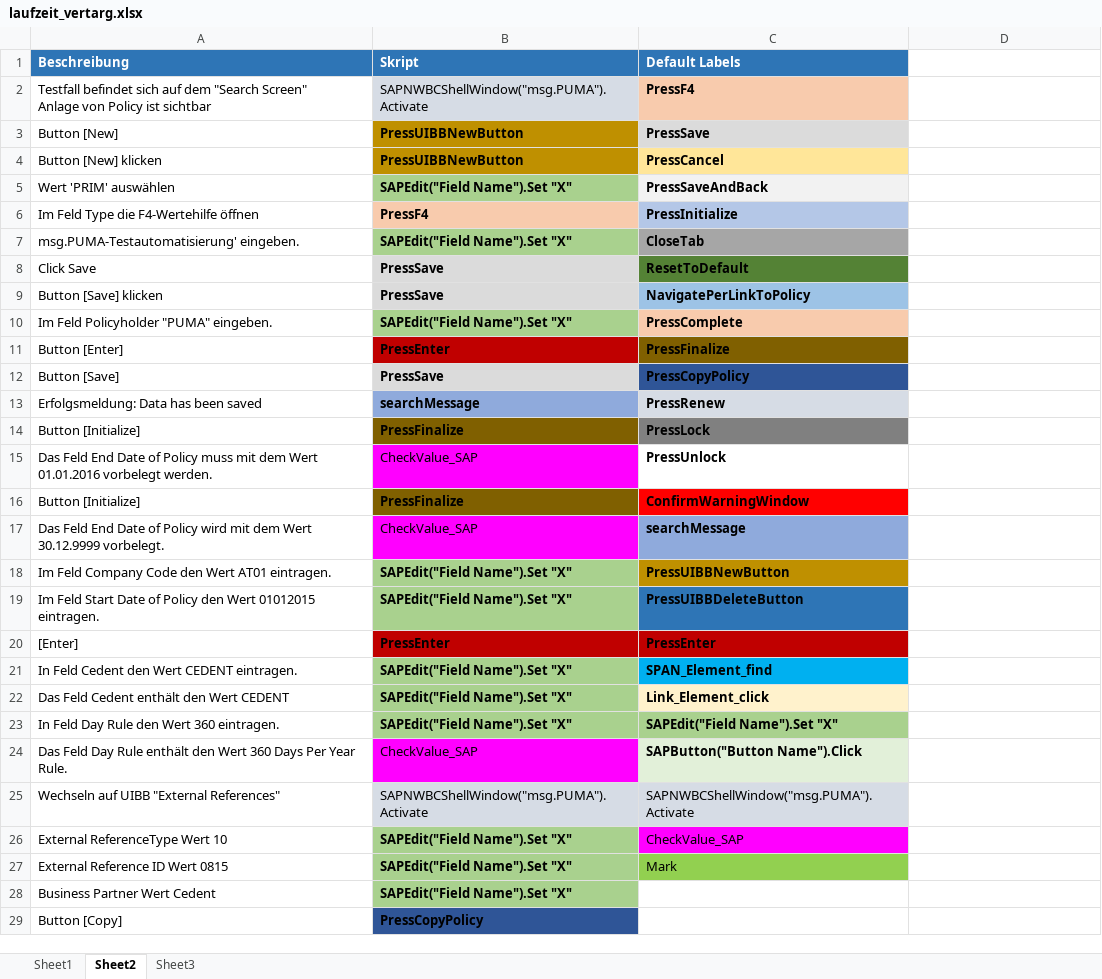
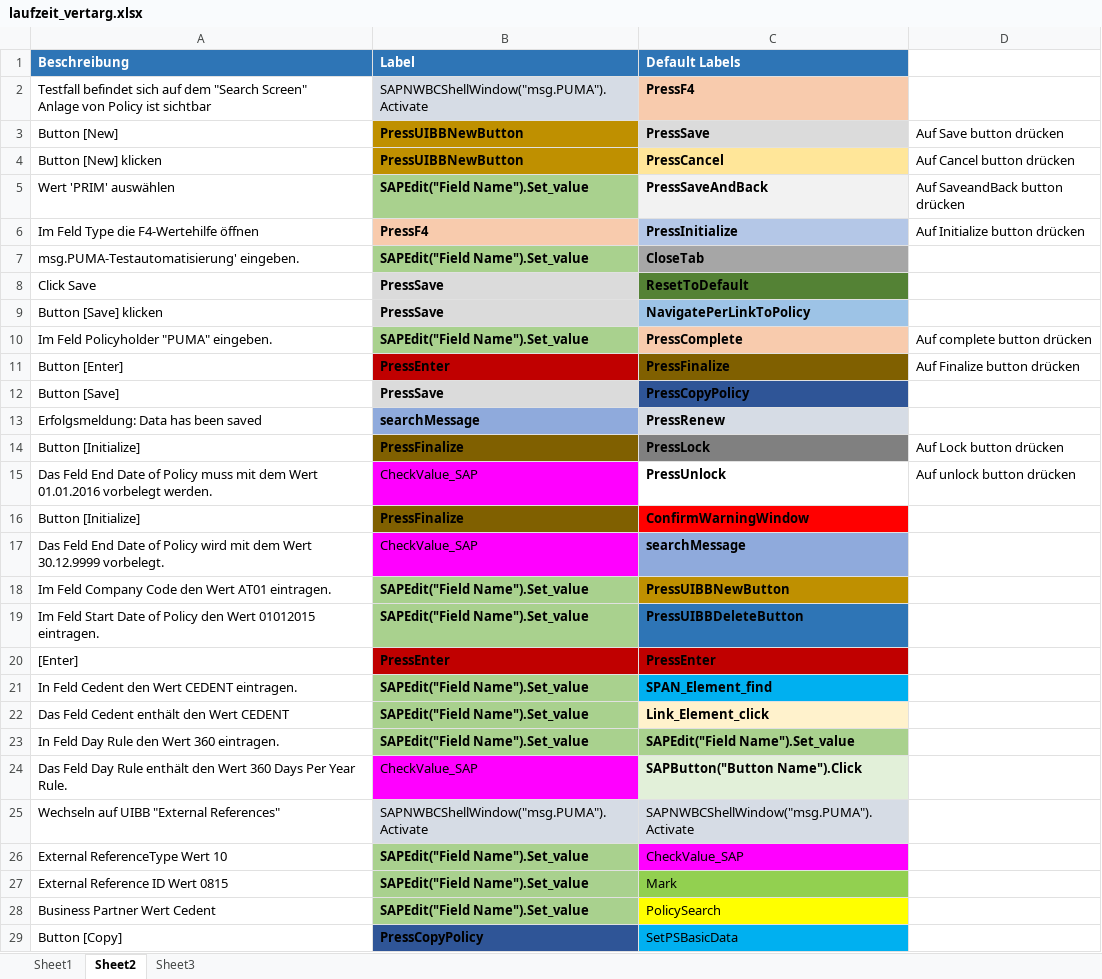
Before and after one commit to sroder/Doc2Vec-Implementation, an Excel workbook: laufzeit_vertarg.xlsx, sheet Sheet2, drawn as a sheet; only a part is shown; values as stored, in another font and other column widths than the file's, no borders; the diff covers the shown part only; the diff names each change by its address in the sheet, - before the commit and + after, or states it on an @@ line.

```diff
--- a/laufzeit_vertarg.xlsx (sheet Sheet2)
+++ b/laufzeit_vertarg.xlsx (sheet Sheet2)
-B1: Skript
+B1: Label
-D3: (empty)
+D3: Auf Save button drücken
-D4: (empty)
+D4: Auf Cancel button drücken
-B5 (Label): SAPEdit("Field Name").Set "X"
+B5 (Label): SAPEdit("Field Name").Set_value
-D5: (empty)
+D5: Auf SaveandBack button drücken
-D6: (empty)
+D6: Auf Initialize button drücken
-B7 (Label): SAPEdit("Field Name").Set "X"
+B7 (Label): SAPEdit("Field Name").Set_value
-B10 (Label): SAPEdit("Field Name").Set "X"
+B10 (Label): SAPEdit("Field Name").Set_value
-D10: (empty)
+D10: Auf complete button drücken
-D11: (empty)
+D11: Auf Finalize button drücken
-D14: (empty)
+D14: Auf Lock button drücken
-D15: (empty)
+D15: Auf unlock button drücken
-B18:B19 (Label): SAPEdit("Field Name").Set "X"
+B18:B19 (Label): SAPEdit("Field Name").Set_value
-B21:B23 (Label): SAPEdit("Field Name").Set "X"
+B21:B23 (Label): SAPEdit("Field Name").Set_value
-C23 (Default Labels): SAPEdit("Field Name").Set "X"
+C23 (Default Labels): SAPEdit("Field Name").Set_value
-B26:B28 (Label): SAPEdit("Field Name").Set "X"
+B26:B28 (Label): SAPEdit("Field Name").Set_value
-C28 (Default Labels): (empty)
+C28 (Default Labels): PolicySearch
-C28 fill: none
+C28 fill: #FFFF00
-C29 (Default Labels): (empty)
+C29 (Default Labels): SetPSBasicData
-C29 fill: none
+C29 fill: #00B0F0
```
Also changed, not shown: 749 added rows, 129 edited cells and cell formats elsewhere in this sheet, sheet Sheet3, 23 other files.
